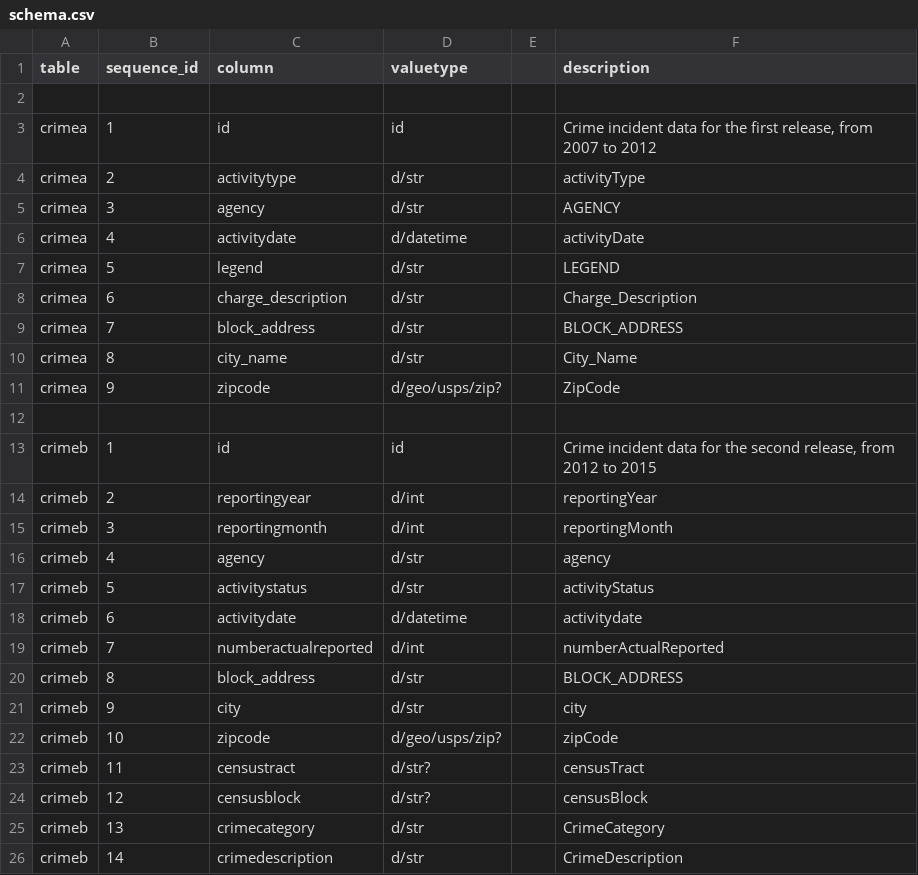
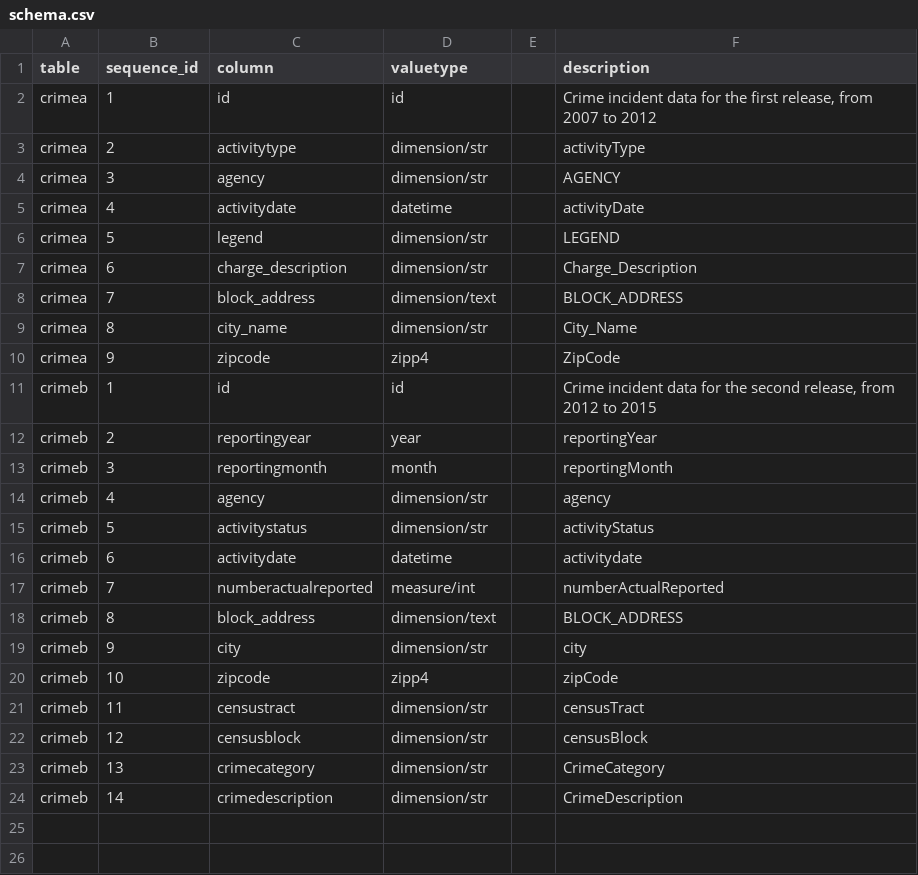
Before and after one commit to CivicKnowledge/ambry10-bundles, a CSV file: sandag.org/crime-orig/schema.csv, drawn as a sheet; removed rows and columns are numbered as before the commit, all else as after; the diff names each change by its address in the sheet, - before the commit and + after, or states it on an @@ line.

```diff
--- a/sandag.org/crime-orig/schema.csv
+++ b/sandag.org/crime-orig/schema.csv
-row 2: (empty)
-D3:D4 (valuetype): d/str
+D3:D4 (valuetype): dimension/str
-D5 (valuetype): d/datetime
+D5 (valuetype): datetime
-D6:D7 (valuetype): d/str
+D6:D7 (valuetype): dimension/str
-D8 (valuetype): d/str
+D8 (valuetype): dimension/text
-D9 (valuetype): d/str
+D9 (valuetype): dimension/str
-D10 (valuetype): d/geo/usps/zip?
+D10 (valuetype): zipp4
-row 12: (empty)
-D12 (valuetype): d/int
+D12 (valuetype): year
-D13 (valuetype): d/int
+D13 (valuetype): month
-D14:D15 (valuetype): d/str
+D14:D15 (valuetype): dimension/str
-D16 (valuetype): d/datetime
+D16 (valuetype): datetime
-D17 (valuetype): d/int
+D17 (valuetype): measure/int
-D18 (valuetype): d/str
+D18 (valuetype): dimension/text
-D19 (valuetype): d/str
+D19 (valuetype): dimension/str
-D20 (valuetype): d/geo/usps/zip?
+D20 (valuetype): zipp4
-D21:D22 (valuetype): d/str?
+D21:D22 (valuetype): dimension/str
-D23:D24 (valuetype): d/str
+D23:D24 (valuetype): dimension/str
```
Also changed, not shown: healthindicators.gov/indicators/schema.csv, sandag.org/crime-orig/sources.csv, 4 other files.
